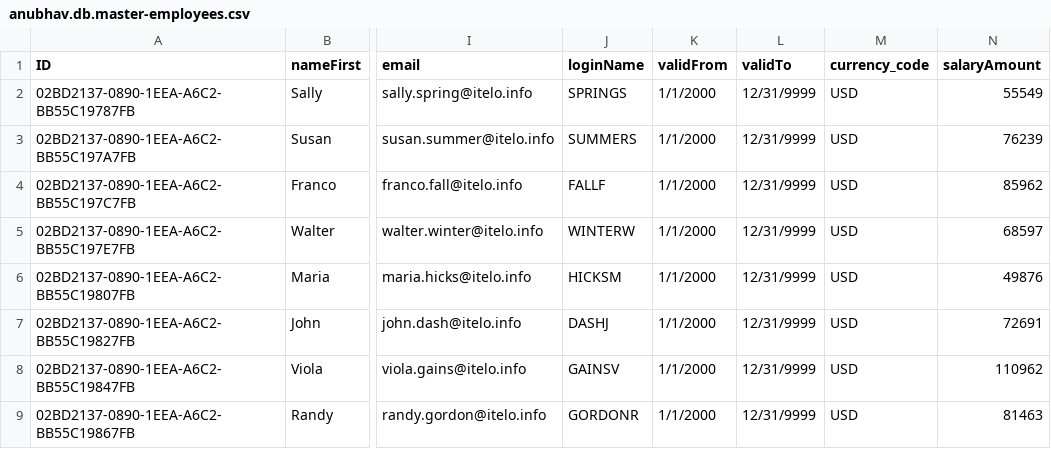
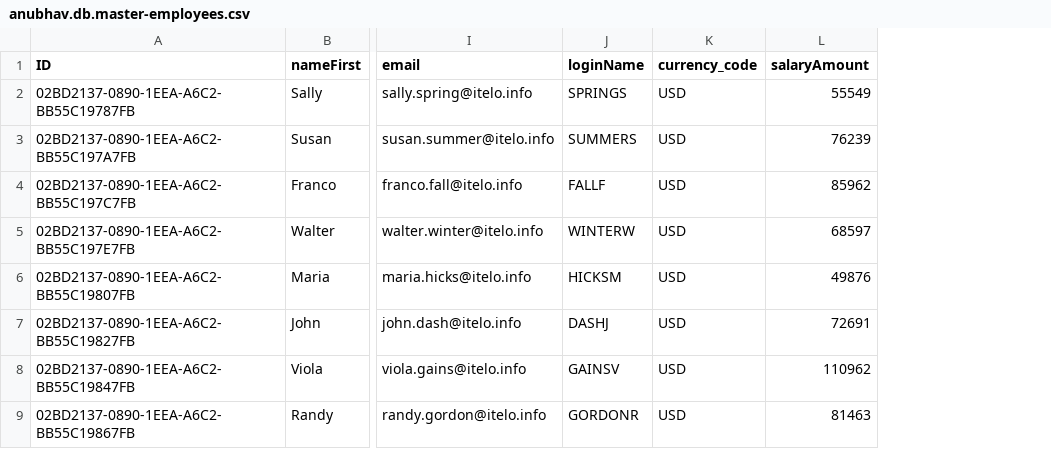
Before and after one commit to syunameeqmuru/capmtraining, a CSV file: 11CAPM1/db/csv/anubhav.db.master-employees.csv, drawn as a sheet; only a part is shown, gaps mark what is left out; the diff names each change by its address in the sheet, - before the commit and + after, or states it on an @@ line.

```diff
--- a/11CAPM1/db/csv/anubhav.db.master-employees.csv
+++ b/11CAPM1/db/csv/anubhav.db.master-employees.csv
-column K (validFrom), rows 2-9: all 1/1/2000
-column L (validTo), rows 2-9: all 12/31/9999
```
Also changed, not shown: datasets/anubhav.db.master-employees.csv, 11 other files.
